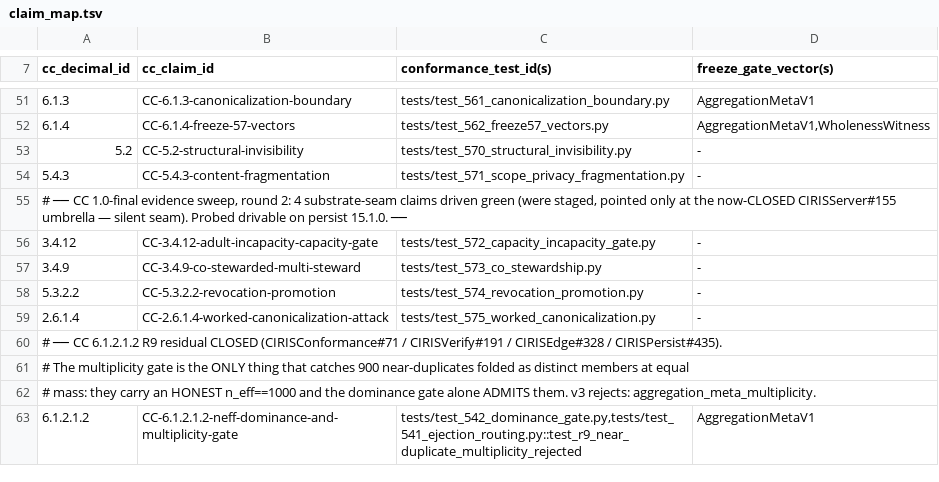
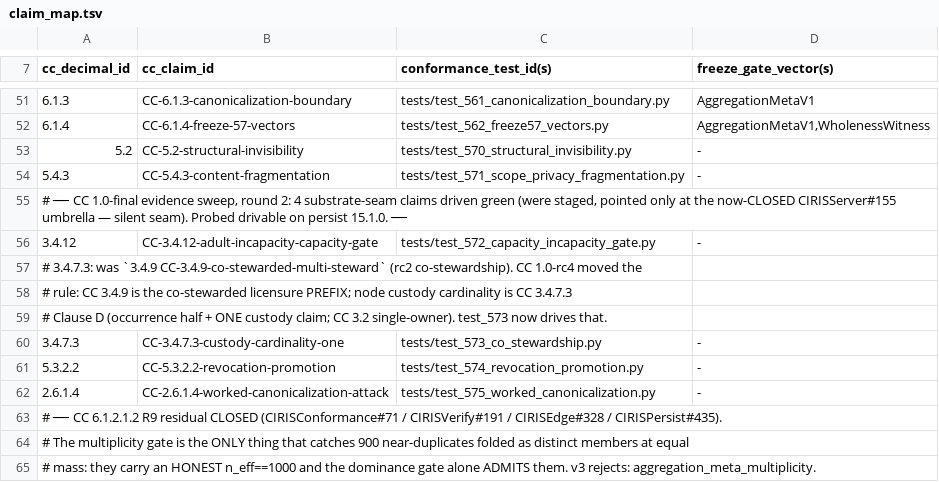
Before and after one commit to CIRISAI/CIRISConformance, a TSV file: evidence/claim_map.tsv, drawn as a sheet; only a part is shown, gaps mark what is left out; the shorter side is filled out with more unchanged rows.

```diff
--- a/evidence/claim_map.tsv
+++ b/evidence/claim_map.tsv
@@ -56,3 +56,6 @@ cc_decimal_id	cc_claim_id	conformance_test_id(s)	freeze_gate_vector(s)
 3.4.12	CC-3.4.12-adult-incapacity-capacity-gate	tests/test_572_capacity_incapacity_gate.py	-
-3.4.9	CC-3.4.9-co-stewarded-multi-steward	tests/test_573_co_stewardship.py	-
+# 3.4.7.3: was `3.4.9  CC-3.4.9-co-stewarded-multi-steward` (rc2 co-stewardship). CC 1.0-rc4 moved the
+# rule: CC 3.4.9 is the co-stewarded licensure PREFIX; node custody cardinality is CC 3.4.7.3
+# Clause D (occurrence half + ONE custody claim; CC 3.2 single-owner). test_573 now drives that.
+3.4.7.3	CC-3.4.7.3-custody-cardinality-one	tests/test_573_co_stewardship.py	-
 5.3.2.2	CC-5.3.2.2-revocation-promotion	tests/test_574_revocation_promotion.py	-
```
Also changed, not shown: evidence/cc_tests.tsv, 9 other files.
